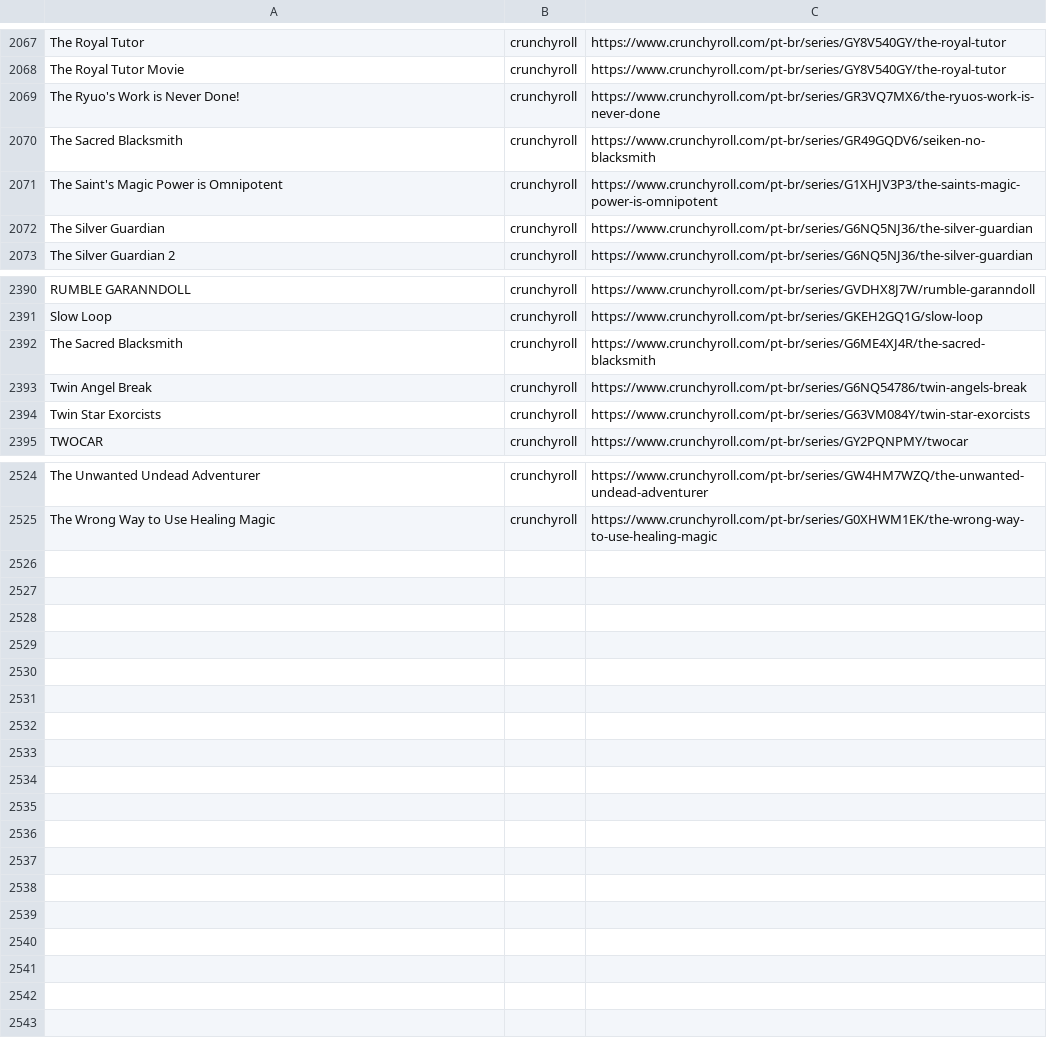
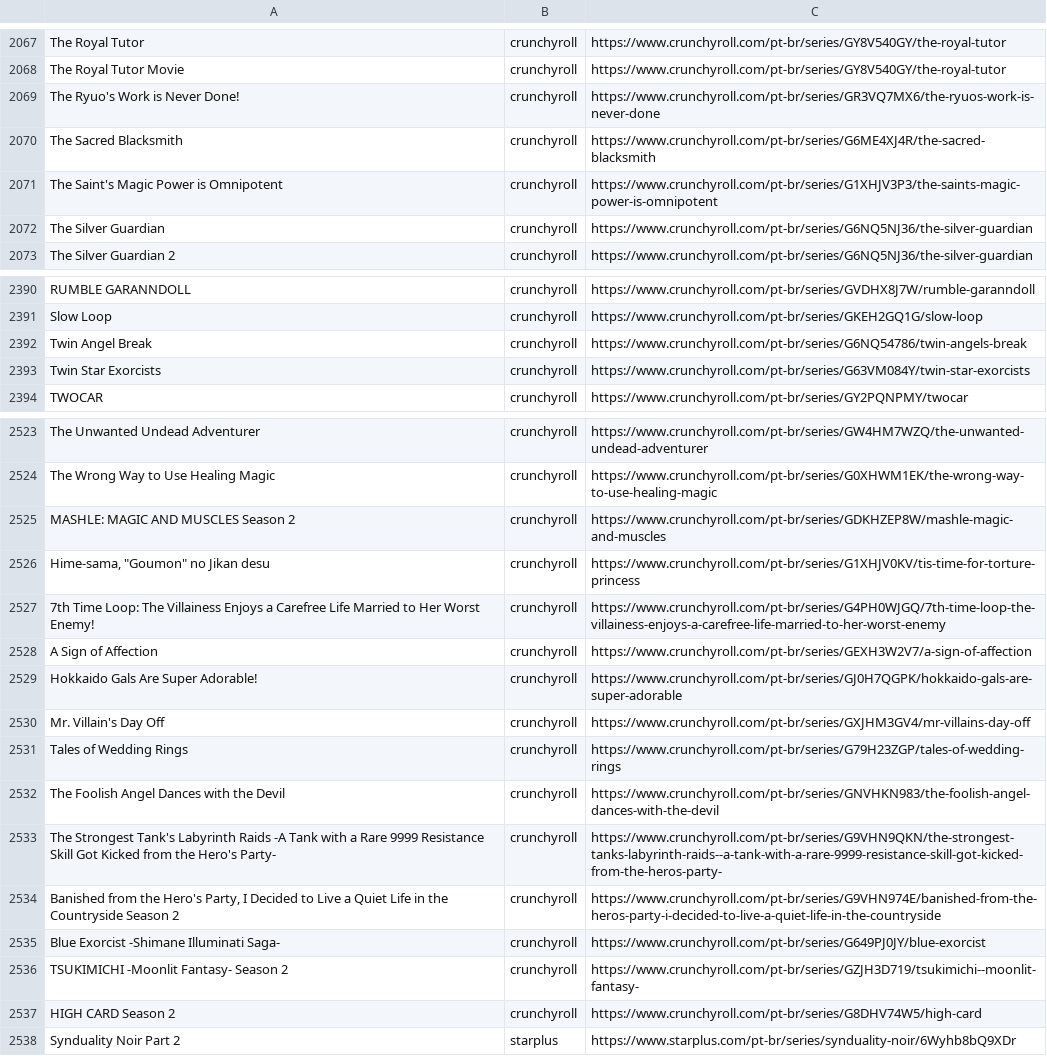
Before and after one commit to SantosThiago/Aniwatch_site, a CSV file: animes.csv, drawn as a sheet; only a part is shown, gaps mark what is left out.

```diff
--- a/animes.csv
+++ b/animes.csv
@@ -2069,3 +2069,3 @@ The Royal Tutor Movie,crunchyroll,https://www.crunchyroll.com/pt-br/series/GY8V5
 The Ryuo's Work is Never Done!,crunchyroll,https://www.crunchyroll.com/pt-br/series/GR3VQ7MX6/the-ryuos-work-is-never-done
-The Sacred Blacksmith,crunchyroll,https://www.crunchyroll.com/pt-br/series/GR49GQDV6/seiken-no-blacksmith
+The Sacred Blacksmith,crunchyroll,https://www.crunchyroll.com/pt-br/series/G6ME4XJ4R/the-sacred-blacksmith
 The Saint's Magic Power is Omnipotent,crunchyroll,https://www.crunchyroll.com/pt-br/series/G1XHJV3P3/the-saints-magic-power-is-omnipotent
@@ -2391,3 +2391,2 @@ RUMBLE GARANNDOLL,crunchyroll,https://www.crunchyroll.com/pt-br/series/GVDHX8J7W
 Slow Loop,crunchyroll,https://www.crunchyroll.com/pt-br/series/GKEH2GQ1G/slow-loop
-The Sacred Blacksmith,crunchyroll,https://www.crunchyroll.com/pt-br/series/G6ME4XJ4R/the-sacred-blacksmith
 Twin Angel Break,crunchyroll,https://www.crunchyroll.com/pt-br/series/G6NQ54786/twin-angels-break
@@ -2525 +2524,15 @@ The Unwanted Undead Adventurer,crunchyroll,https://www.crunchyroll.com/pt-br/ser
 The Wrong Way to Use Healing Magic,crunchyroll,https://www.crunchyroll.com/pt-br/series/G0XHWM1EK/the-wrong-way-to-use-healing-magic
+MASHLE: MAGIC AND MUSCLES Season 2,crunchyroll,https://www.crunchyroll.com/pt-br/series/GDKHZEP8W/mashle-magic-and-muscles
+"Hime-sama, ""Goumon"" no Jikan desu",crunchyroll,https://www.crunchyroll.com/pt-br/series/G1XHJV0KV/tis-time-for-torture-princess
+7th Time Loop: The Villainess Enjoys a Carefree Life Married to Her Worst Enemy!,crunchyroll,https://www.crunchyroll.com/pt-br/series/G4PH0WJGQ/7th-time-loop-the-villainess-enjoys-a-carefree-life-married-to-her-worst-enemy
+A Sign of Affection,crunchyroll,https://www.crunchyroll.com/pt-br/series/GEXH3W2V7/a-sign-of-affection
+Hokkaido Gals Are Super Adorable!,crunchyroll,https://www.crunchyroll.com/pt-br/series/GJ0H7QGPK/hokkaido-gals-are-super-adorable
+Mr. Villain's Day Off,crunchyroll,https://www.crunchyroll.com/pt-br/series/GXJHM3GV4/mr-villains-day-off
+Tales of Wedding Rings,crunchyroll,https://www.crunchyroll.com/pt-br/series/G79H23ZGP/tales-of-wedding-rings
+The Foolish Angel Dances with the Devil,crunchyroll,https://www.crunchyroll.com/pt-br/series/GNVHKN983/the-foolish-angel-dances-with-the-devil
+The Strongest Tank's Labyrinth Raids -A Tank with a Rare 9999 Resistance Skill Got Kicked from the Hero's Party-,crunchyroll,https://www.crunchyroll.com/pt-br/series/G9VHN9QKN/the-strongest-tanks-labyrinth-raids--a-tank-with-a-rare-9999-resistance-skill-got-kicked-from-the-heros-party-
+"Banished from the Hero's Party, I Decided to Live a Quiet Life in the Countryside Season 2",crunchyroll,https://www.crunchyroll.com/pt-br/series/G9VHN974E/banished-from-the-heros-party-i-decided-to-live-a-quiet-life-in-the-countryside
+Blue Exorcist -Shimane Illuminati Saga-,crunchyroll,https://www.crunchyroll.com/pt-br/series/G649PJ0JY/blue-exorcist
+TSUKIMICHI -Moonlit Fantasy- Season 2,crunchyroll,https://www.crunchyroll.com/pt-br/series/GZJH3D719/tsukimichi--moonlit-fantasy-
+HIGH CARD Season 2,crunchyroll,https://www.crunchyroll.com/pt-br/series/G8DHV74W5/high-card
+Synduality Noir Part 2,starplus,https://www.starplus.com/pt-br/series/synduality-noir/6Wyhb8bQ9XDr
```
Also changed, not shown: 6 other files.
